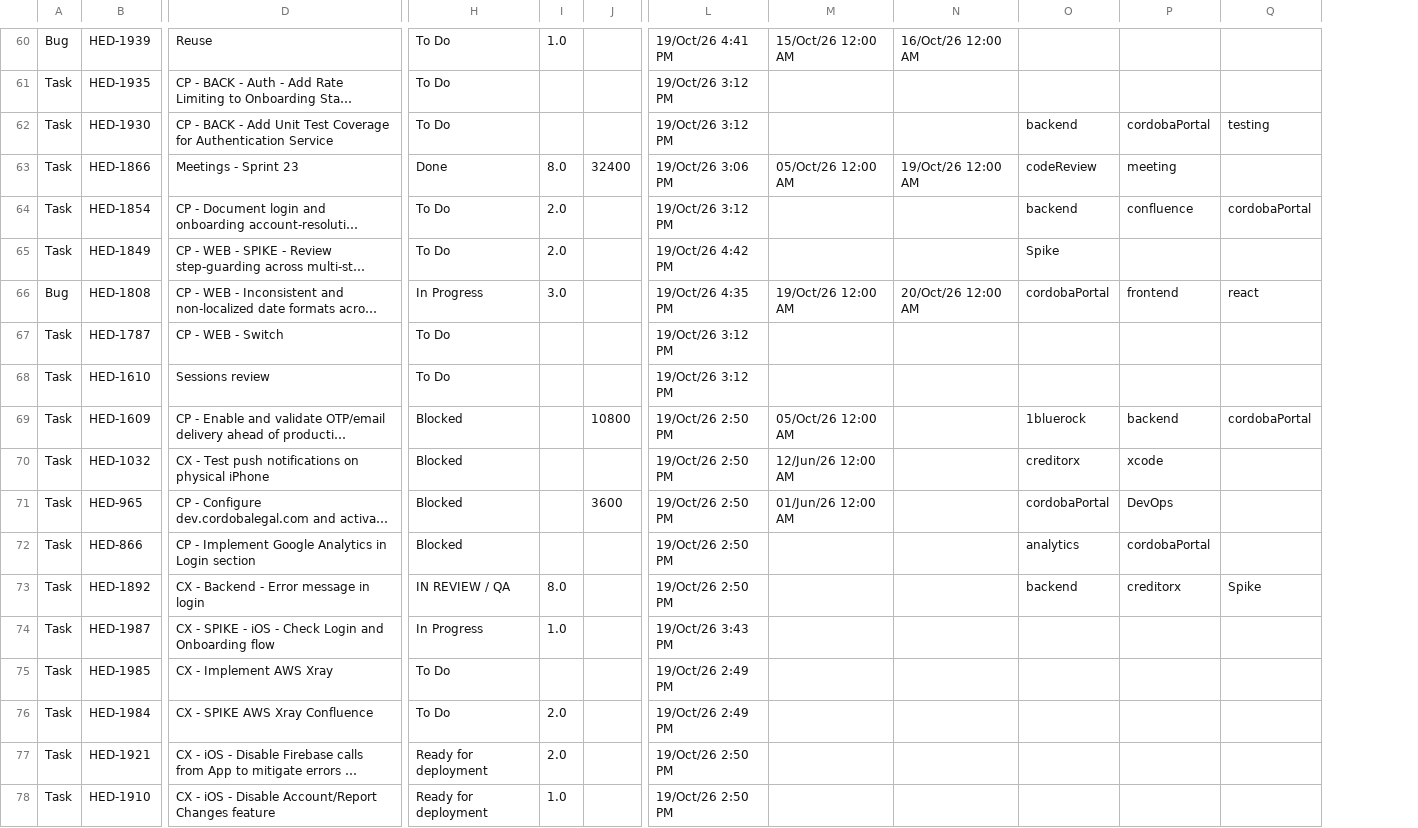
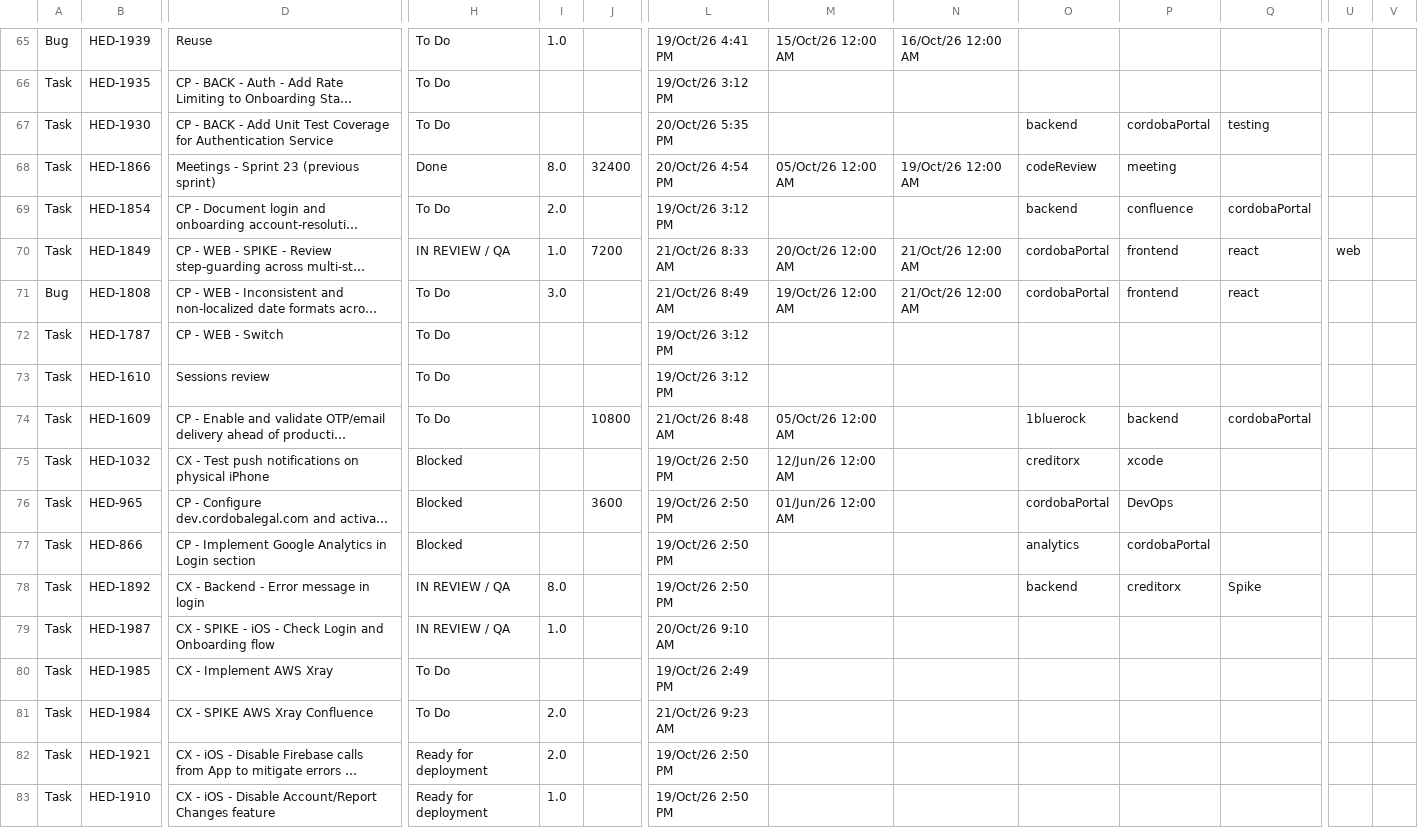
Before and after one commit to guillomal373/jira-team-report, a CSV file: jira/data/sprints-csv/Sprint 24 Summary export (Jira).csv, drawn as a sheet; only a part is shown, gaps mark what is left out; long unchanged cells end in …; addresses are those after the commit; the diff covers the shown part only; the diff names each change by its address in the sheet, - before the commit and + after, or states it on an @@ line.

```diff
--- a/jira/data/sprints-csv/Sprint 24 Summary export (Jira).csv
+++ b/jira/data/sprints-csv/Sprint 24 Summary export (Jira).csv
+column U, row 70: web
+column V, empty
-L67: 19/Oct/26 3:12 PM
+L67: 20/Oct/26 5:35 PM
-D68: Meetings - Sprint 23
+D68: Meetings - Sprint 23 (previous sprint)
-L68: 19/Oct/26 3:06 PM
+L68: 20/Oct/26 4:54 PM
-H70: To Do
+H70: IN REVIEW / QA
-I70: 2.0
+I70: 1.0
-J70: (empty)
+J70: 7200
-L70: 19/Oct/26 4:42 PM
+L70: 21/Oct/26 8:33 AM
-M70: (empty)
+M70: 20/Oct/26 12:00 AM
-N70: (empty)
+N70: 21/Oct/26 12:00 AM
-O70: Spike
+O70: cordobaPortal
-P70: (empty)
+P70: frontend
-Q70: (empty)
+Q70: react
-H71: In Progress
+H71: To Do
-L71: 19/Oct/26 4:35 PM
+L71: 21/Oct/26 8:49 AM
-N71: 20/Oct/26 12:00 AM
+N71: 21/Oct/26 12:00 AM
-H74: Blocked
+H74: To Do
-L74: 19/Oct/26 2:50 PM
+L74: 21/Oct/26 8:48 AM
-H79: In Progress
+H79: IN REVIEW / QA
-L79: 19/Oct/26 3:43 PM
+L79: 20/Oct/26 9:10 AM
-L81: 19/Oct/26 2:49 PM
+L81: 21/Oct/26 9:23 AM
```
Also changed, not shown: 7 added rows and 57 edited cells elsewhere in this file, 3 other files.
